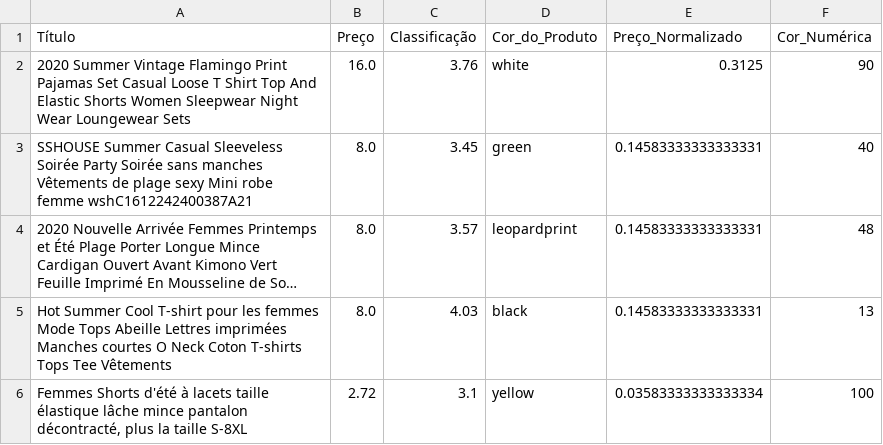
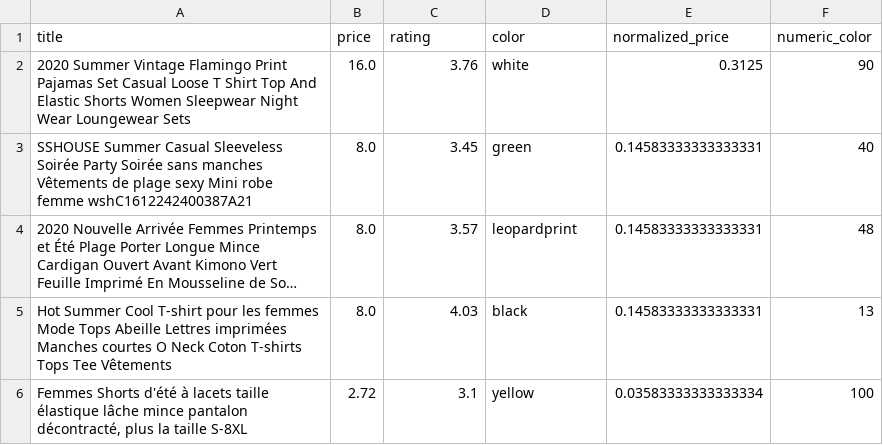
Before and after one commit to Ai-Recon/ReconAi-Frontend, a CSV file: backend/src/db/database/produtos.csv, drawn as a sheet; only a part is shown; long unchanged cells end in …; removed rows and columns are numbered as before the commit, all else as after; the diff names each change by its address in the sheet, - before the commit and + after, or states it on an @@ line.

Commit message:
alterações no backend

```diff
--- a/backend/src/db/database/produtos.csv
+++ b/backend/src/db/database/produtos.csv
-row 1: Título | Preço | Classificação | Cor_do_Produto | Preço_Normalizado | Cor_Numérica
+row 1: title | price | rating | color | normalized_price | numeric_color
```
Also changed, not shown: 4 other files.
